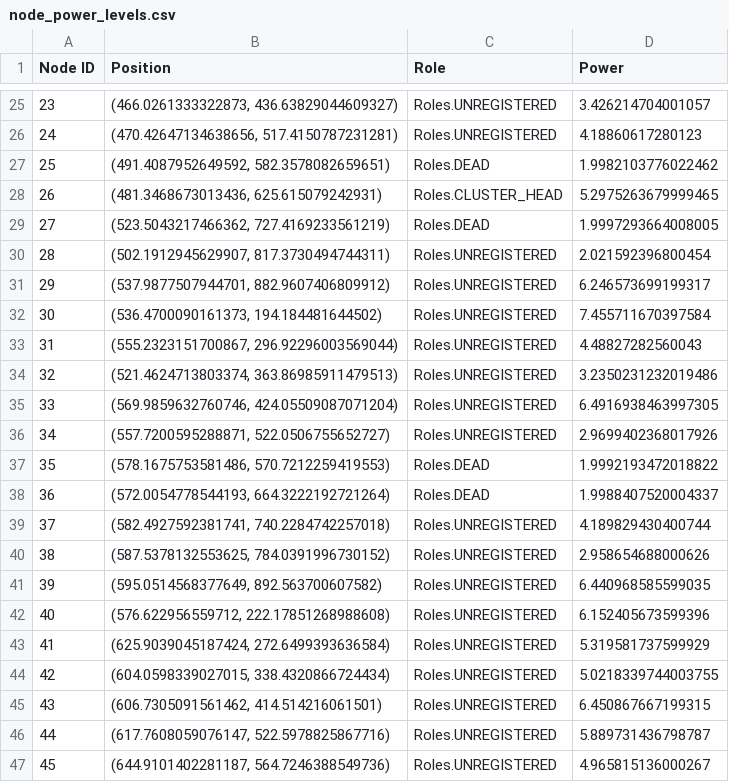
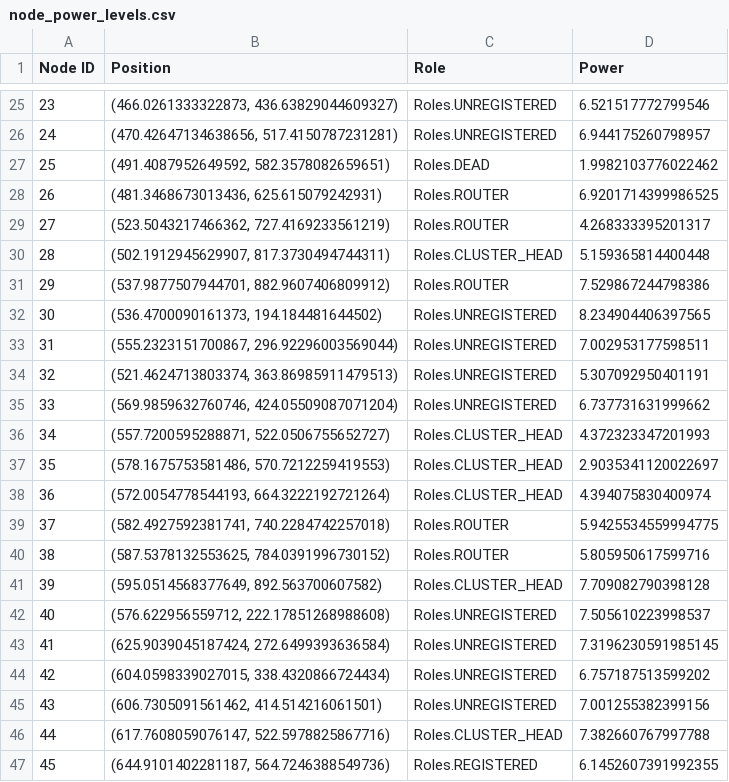
Before and after one commit to ty-runner/WirelessSensorNetworkSim, a CSV file: node_power_levels.csv, drawn as a sheet; only a part is shown, gaps mark what is left out; the diff covers the shown part only.

```diff
--- a/node_power_levels.csv
+++ b/node_power_levels.csv
@@ -25,23 +25,23 @@ Node ID,Position,Role,Power
-23,"(466.0261333322873, 436.63829044609327)",Roles.UNREGISTERED,3.426214704001057
-24,"(470.42647134638656, 517.4150787231281)",Roles.UNREGISTERED,4.18860617280123
+23,"(466.0261333322873, 436.63829044609327)",Roles.UNREGISTERED,6.521517772799546
+24,"(470.42647134638656, 517.4150787231281)",Roles.UNREGISTERED,6.944175260798957
 25,"(491.4087952649592, 582.3578082659651)",Roles.DEAD,1.9982103776022462
-26,"(481.3468673013436, 625.615079242931)",Roles.CLUSTER_HEAD,5.2975263679999465
-27,"(523.5043217466362, 727.4169233561219)",Roles.DEAD,1.9997293664008005
-28,"(502.1912945629907, 817.3730494744311)",Roles.UNREGISTERED,2.021592396800454
-29,"(537.9877507944701, 882.9607406809912)",Roles.UNREGISTERED,6.246573699199317
-30,"(536.4700090161373, 194.184481644502)",Roles.UNREGISTERED,7.455711670397584
-31,"(555.2323151700867, 296.92296003569044)",Roles.UNREGISTERED,4.48827282560043
-32,"(521.4624713803374, 363.86985911479513)",Roles.UNREGISTERED,3.2350231232019486
-33,"(569.9859632760746, 424.05509087071204)",Roles.UNREGISTERED,6.4916938463997305
-34,"(557.7200595288871, 522.0506755652727)",Roles.UNREGISTERED,2.9699402368017926
-35,"(578.1675753581486, 570.7212259419553)",Roles.DEAD,1.9992193472018822
-36,"(572.0054778544193, 664.3222192721264)",Roles.DEAD,1.9988407520004337
-37,"(582.4927592381741, 740.2284742257018)",Roles.UNREGISTERED,4.189829430400744
-38,"(587.5378132553625, 784.0391996730152)",Roles.UNREGISTERED,2.958654688000626
-39,"(595.0514568377649, 892.563700607582)",Roles.UNREGISTERED,6.440968585599035
-40,"(576.622956559712, 222.17851268988608)",Roles.UNREGISTERED,6.152405673599396
-41,"(625.9039045187424, 272.6499393636584)",Roles.UNREGISTERED,5.319581737599929
-42,"(604.0598339027015, 338.4320866724434)",Roles.UNREGISTERED,5.0218339744003755
-43,"(606.7305091561462, 414.514216061501)",Roles.UNREGISTERED,6.450867667199315
-44,"(617.7608059076147, 522.5978825867716)",Roles.UNREGISTERED,5.889731436798787
-45,"(644.9101402281187, 564.7246388549736)",Roles.UNREGISTERED,4.965815136000267
+26,"(481.3468673013436, 625.615079242931)",Roles.ROUTER,6.9201714399986525
+27,"(523.5043217466362, 727.4169233561219)",Roles.ROUTER,4.268333395201317
+28,"(502.1912945629907, 817.3730494744311)",Roles.CLUSTER_HEAD,5.159365814400448
+29,"(537.9877507944701, 882.9607406809912)",Roles.ROUTER,7.529867244798386
+30,"(536.4700090161373, 194.184481644502)",Roles.UNREGISTERED,8.234904406397565
+31,"(555.2323151700867, 296.92296003569044)",Roles.UNREGISTERED,7.002953177598511
+32,"(521.4624713803374, 363.86985911479513)",Roles.UNREGISTERED,5.307092950401191
+33,"(569.9859632760746, 424.05509087071204)",Roles.UNREGISTERED,6.737731631999662
+34,"(557.7200595288871, 522.0506755652727)",Roles.CLUSTER_HEAD,4.372323347201993
+35,"(578.1675753581486, 570.7212259419553)",Roles.CLUSTER_HEAD,2.9035341120022697
+36,"(572.0054778544193, 664.3222192721264)",Roles.CLUSTER_HEAD,4.394075830400974
+37,"(582.4927592381741, 740.2284742257018)",Roles.ROUTER,5.9425534559994775
+38,"(587.5378132553625, 784.0391996730152)",Roles.ROUTER,5.805950617599716
+39,"(595.0514568377649, 892.563700607582)",Roles.CLUSTER_HEAD,7.709082790398128
+40,"(576.622956559712, 222.17851268988608)",Roles.UNREGISTERED,7.505610223998537
+41,"(625.9039045187424, 272.6499393636584)",Roles.UNREGISTERED,7.3196230591985145
+42,"(604.0598339027015, 338.4320866724434)",Roles.UNREGISTERED,6.757187513599202
+43,"(606.7305091561462, 414.514216061501)",Roles.UNREGISTERED,7.001255382399156
+44,"(617.7608059076147, 522.5978825867716)",Roles.CLUSTER_HEAD,7.382660767997788
+45,"(644.9101402281187, 564.7246388549736)",Roles.REGISTERED,6.1452607391992355
```
Also changed, not shown: 118 edited cells elsewhere in this file, registration_log.csv, 7 other files.
